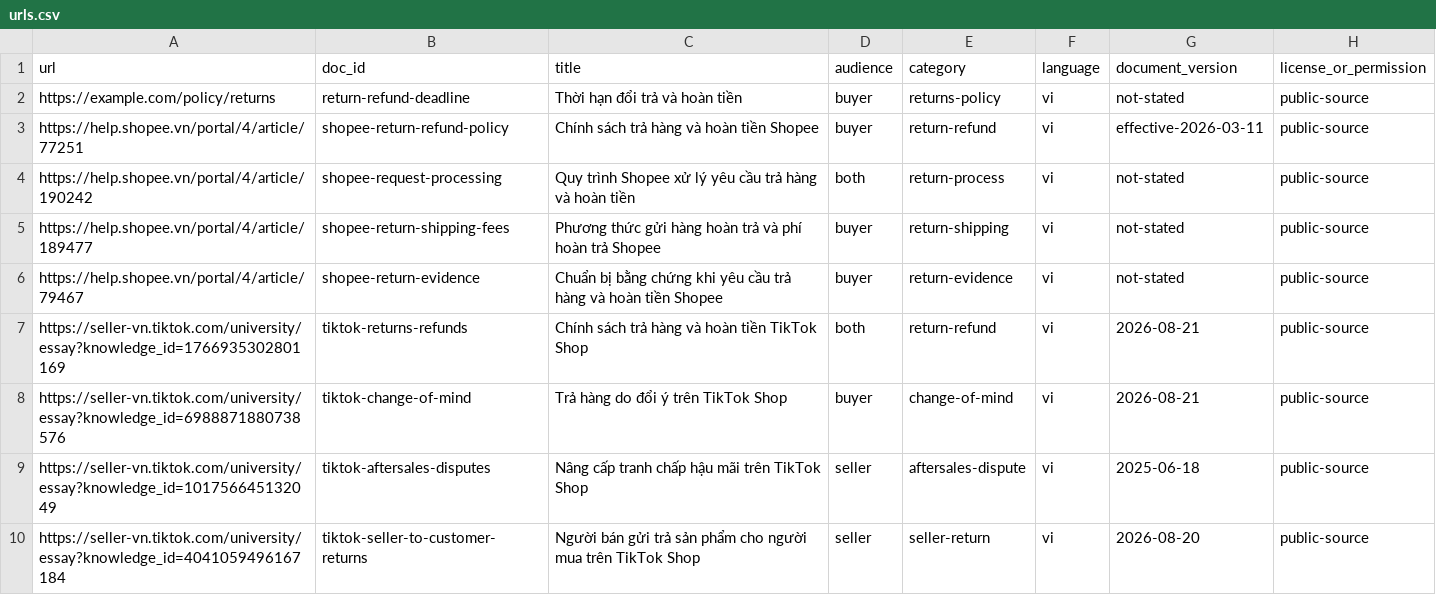
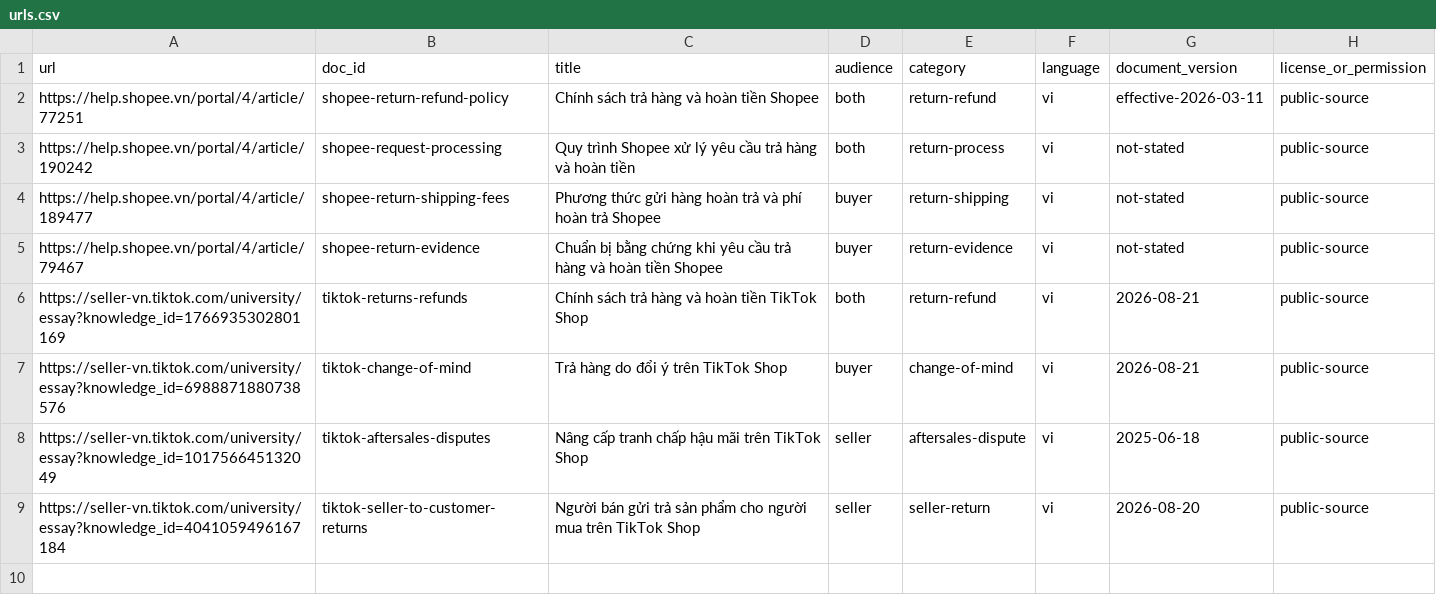
Before and after one commit to vbwork2/K4-DAY07-BuiQuangVinh-2A202603012, a CSV file: data/urls.csv, drawn as a sheet.

```diff
--- a/data/urls.csv
+++ b/data/urls.csv
@@ -1,4 +1,3 @@
 url,doc_id,title,audience,category,language,document_version,license_or_permission
-https://example.com/policy/returns,return-refund-deadline,Thời hạn đổi trả và hoàn tiền,buyer,returns-policy,vi,not-stated,public-source
-https://help.shopee.vn/portal/4/article/77251,shopee-return-refund-policy,Chính sách trả hàng và hoàn tiền Shopee,buyer,return-refund,vi,effective-2026-03-11,public-source
+https://help.shopee.vn/portal/4/article/77251,shopee-return-refund-policy,Chính sách trả hàng và hoàn tiền Shopee,both,return-refund,vi,effective-2026-03-11,public-source
 https://help.shopee.vn/portal/4/article/190242,shopee-request-processing,Quy trình Shopee xử lý yêu cầu trả hàng và hoàn tiền,both,return-process,vi,not-stated,public-source
```
Also changed, not shown: 8 other files.
